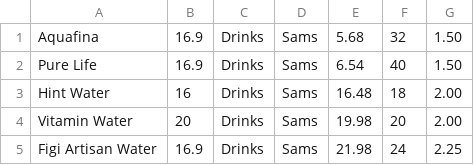
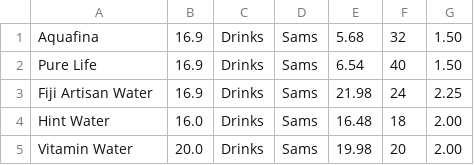
Before and after one commit to djmill0326/winwm, a CSV file: vending/data/Water.csv, drawn as a sheet.

```diff
--- a/vending/data/Water.csv
+++ b/vending/data/Water.csv
@@ -2,4 +2,4 @@ Aquafina,16.9,Drinks,Sams,5.68,32,1.50
 Pure Life,16.9,Drinks,Sams,6.54,40,1.50
-Hint Water,16,Drinks,Sams,16.48,18,2.00
-Vitamin Water,20,Drinks,Sams,19.98,20,2.00
-Figi Artisan Water,16.9,Drinks,Sams,21.98,24,2.25
+Fiji Artisan Water,16.9,Drinks,Sams,21.98,24,2.25
+Hint Water,16.0,Drinks,Sams,16.48,18,2.00
+Vitamin Water,20.0,Drinks,Sams,19.98,20,2.00
```
Also changed, not shown: vending/data/Candy.csv, vending/data/Energy.csv, 16 other files.
